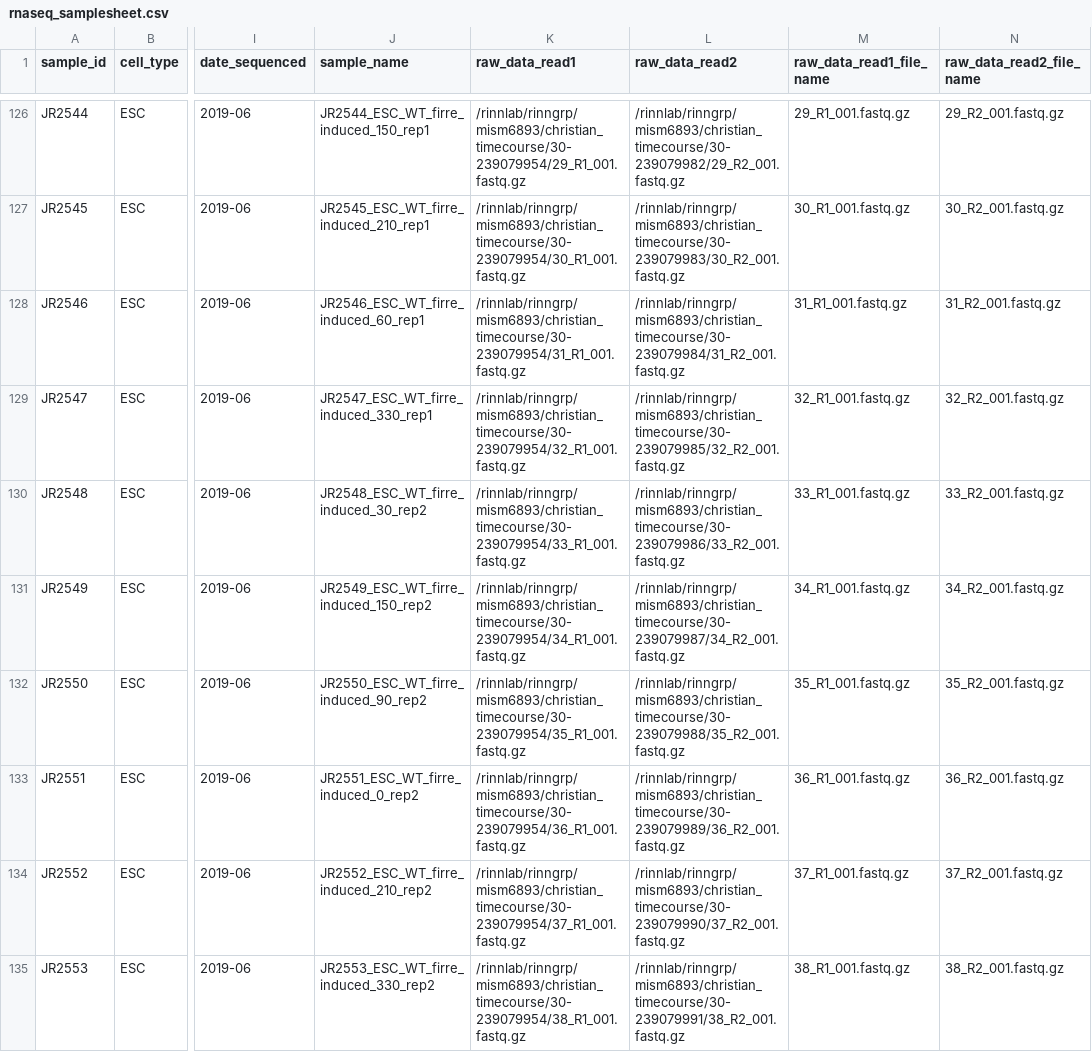
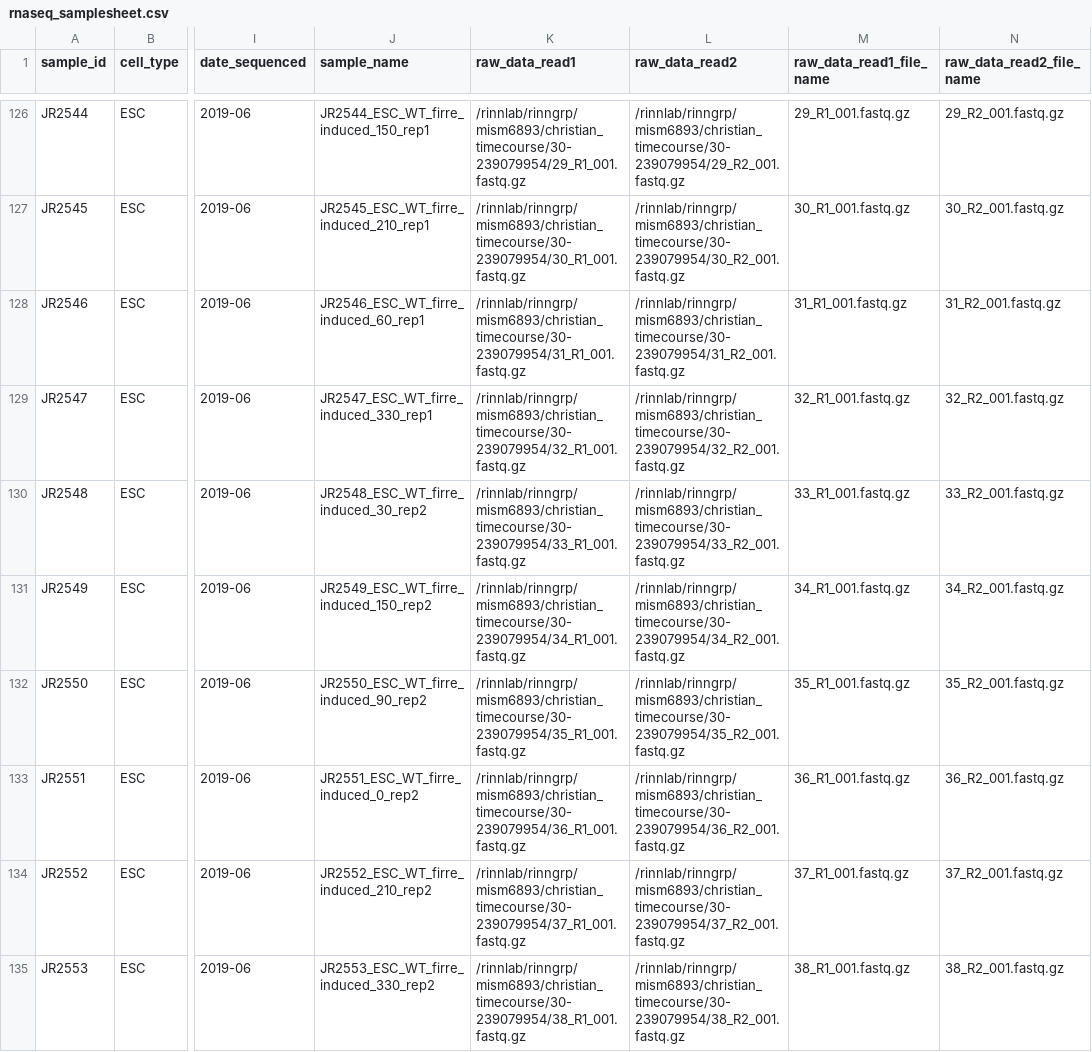
Before and after one commit to msmallegan/firre_timecourse, a CSV file: rnaseq/rnaseq_samplesheet.csv, drawn as a sheet; only a part is shown, gaps mark what is left out; the diff covers the shown part only; the diff names each change by its address in the sheet, - before the commit and + after, or states it on an @@ line.

```diff
--- a/rnaseq/rnaseq_samplesheet.csv
+++ b/rnaseq/rnaseq_samplesheet.csv
-L126 (raw_data_read2): /rinnlab/rinngrp/mism6893/christian_timecourse/30-239079982/29_R2_001.fastq.gz
+L126 (raw_data_read2): /rinnlab/rinngrp/mism6893/christian_timecourse/30-239079954/29_R2_001.fastq.gz
-L127 (raw_data_read2): /rinnlab/rinngrp/mism6893/christian_timecourse/30-239079983/30_R2_001.fastq.gz
+L127 (raw_data_read2): /rinnlab/rinngrp/mism6893/christian_timecourse/30-239079954/30_R2_001.fastq.gz
-L128 (raw_data_read2): /rinnlab/rinngrp/mism6893/christian_timecourse/30-239079984/31_R2_001.fastq.gz
+L128 (raw_data_read2): /rinnlab/rinngrp/mism6893/christian_timecourse/30-239079954/31_R2_001.fastq.gz
-L129 (raw_data_read2): /rinnlab/rinngrp/mism6893/christian_timecourse/30-239079985/32_R2_001.fastq.gz
+L129 (raw_data_read2): /rinnlab/rinngrp/mism6893/christian_timecourse/30-239079954/32_R2_001.fastq.gz
-L130 (raw_data_read2): /rinnlab/rinngrp/mism6893/christian_timecourse/30-239079986/33_R2_001.fastq.gz
+L130 (raw_data_read2): /rinnlab/rinngrp/mism6893/christian_timecourse/30-239079954/33_R2_001.fastq.gz
-L131 (raw_data_read2): /rinnlab/rinngrp/mism6893/christian_timecourse/30-239079987/34_R2_001.fastq.gz
+L131 (raw_data_read2): /rinnlab/rinngrp/mism6893/christian_timecourse/30-239079954/34_R2_001.fastq.gz
-L132 (raw_data_read2): /rinnlab/rinngrp/mism6893/christian_timecourse/30-239079988/35_R2_001.fastq.gz
+L132 (raw_data_read2): /rinnlab/rinngrp/mism6893/christian_timecourse/30-239079954/35_R2_001.fastq.gz
-L133 (raw_data_read2): /rinnlab/rinngrp/mism6893/christian_timecourse/30-239079989/36_R2_001.fastq.gz
+L133 (raw_data_read2): /rinnlab/rinngrp/mism6893/christian_timecourse/30-239079954/36_R2_001.fastq.gz
-L134 (raw_data_read2): /rinnlab/rinngrp/mism6893/christian_timecourse/30-239079990/37_R2_001.fastq.gz
+L134 (raw_data_read2): /rinnlab/rinngrp/mism6893/christian_timecourse/30-239079954/37_R2_001.fastq.gz
-L135 (raw_data_read2): /rinnlab/rinngrp/mism6893/christian_timecourse/30-239079991/38_R2_001.fastq.gz
+L135 (raw_data_read2): /rinnlab/rinngrp/mism6893/christian_timecourse/30-239079954/38_R2_001.fastq.gz
```
Also changed, not shown: 37 edited cells elsewhere in this file.
